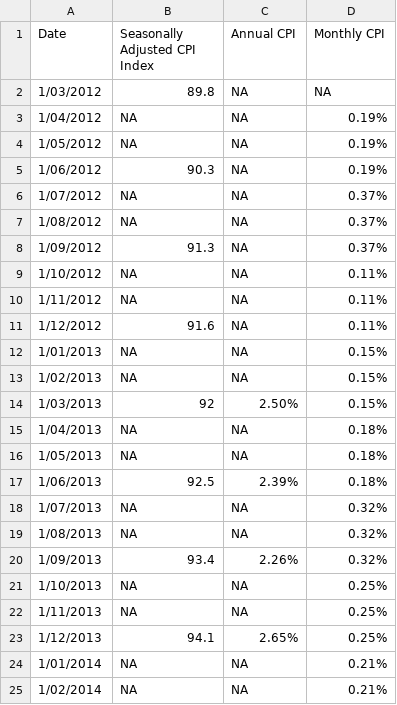
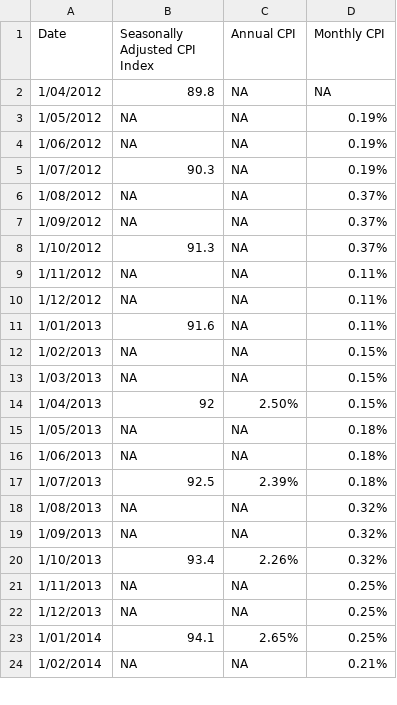
Before and after one commit to ivanxieau/AusPublicSalary, a CSV file: Salary Agreements/CPI.csv, drawn as a sheet; only a part is shown; the diff covers the shown part only.

Commit message:
Updated CPI

```diff
--- a/Salary Agreements/CPI.csv
+++ b/Salary Agreements/CPI.csv
@@ -1,25 +1,24 @@
 Date,Seasonally Adjusted CPI Index,Annual CPI,Monthly CPI
-1/03/2012,89.8,NA,NA
-1/04/2012,NA,NA,0.19%
+1/04/2012,89.8,NA,NA
 1/05/2012,NA,NA,0.19%
-1/06/2012,90.3,NA,0.19%
-1/07/2012,NA,NA,0.37%
+1/06/2012,NA,NA,0.19%
+1/07/2012,90.3,NA,0.19%
 1/08/2012,NA,NA,0.37%
-1/09/2012,91.3,NA,0.37%
-1/10/2012,NA,NA,0.11%
+1/09/2012,NA,NA,0.37%
+1/10/2012,91.3,NA,0.37%
 1/11/2012,NA,NA,0.11%
-1/12/2012,91.6,NA,0.11%
-1/01/2013,NA,NA,0.15%
+1/12/2012,NA,NA,0.11%
+1/01/2013,91.6,NA,0.11%
 1/02/2013,NA,NA,0.15%
-1/03/2013,92,2.50%,0.15%
-1/04/2013,NA,NA,0.18%
+1/03/2013,NA,NA,0.15%
+1/04/2013,92,2.50%,0.15%
 1/05/2013,NA,NA,0.18%
-1/06/2013,92.5,2.39%,0.18%
-1/07/2013,NA,NA,0.32%
+1/06/2013,NA,NA,0.18%
+1/07/2013,92.5,2.39%,0.18%
 1/08/2013,NA,NA,0.32%
-1/09/2013,93.4,2.26%,0.32%
-1/10/2013,NA,NA,0.25%
+1/09/2013,NA,NA,0.32%
+1/10/2013,93.4,2.26%,0.32%
 1/11/2013,NA,NA,0.25%
-1/12/2013,94.1,2.65%,0.25%
-1/01/2014,NA,NA,0.21%
+1/12/2013,NA,NA,0.25%
+1/01/2014,94.1,2.65%,0.25%
 1/02/2014,NA,NA,0.21%
```
Also changed, not shown: 1 added row and 141 edited cells elsewhere in this file.
